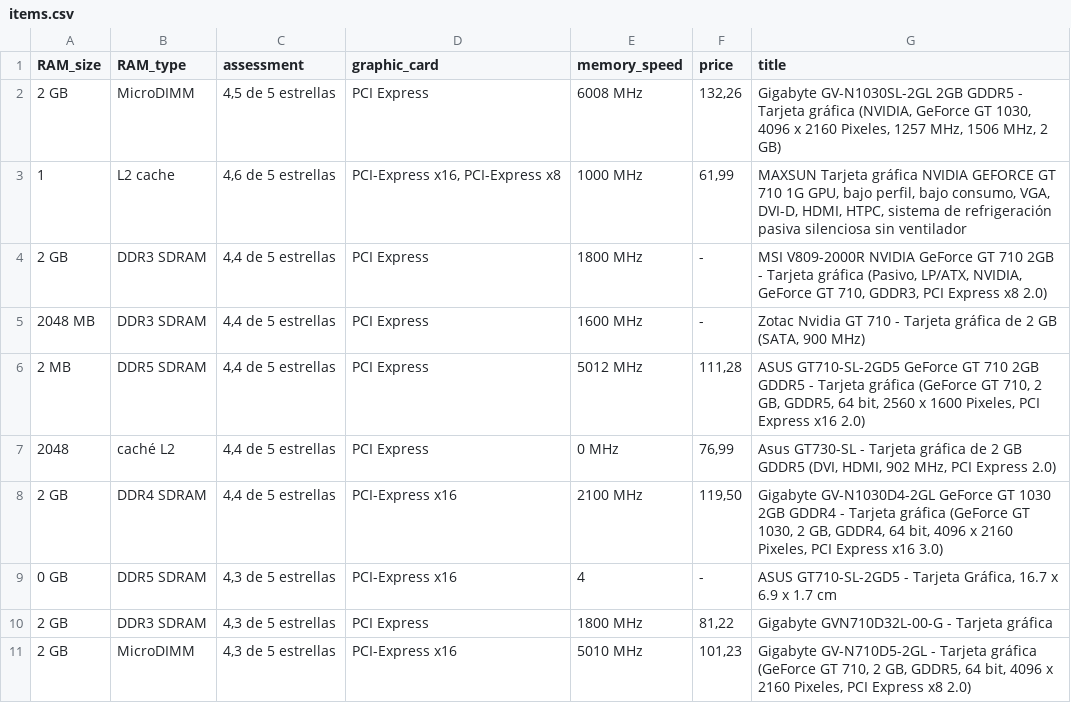
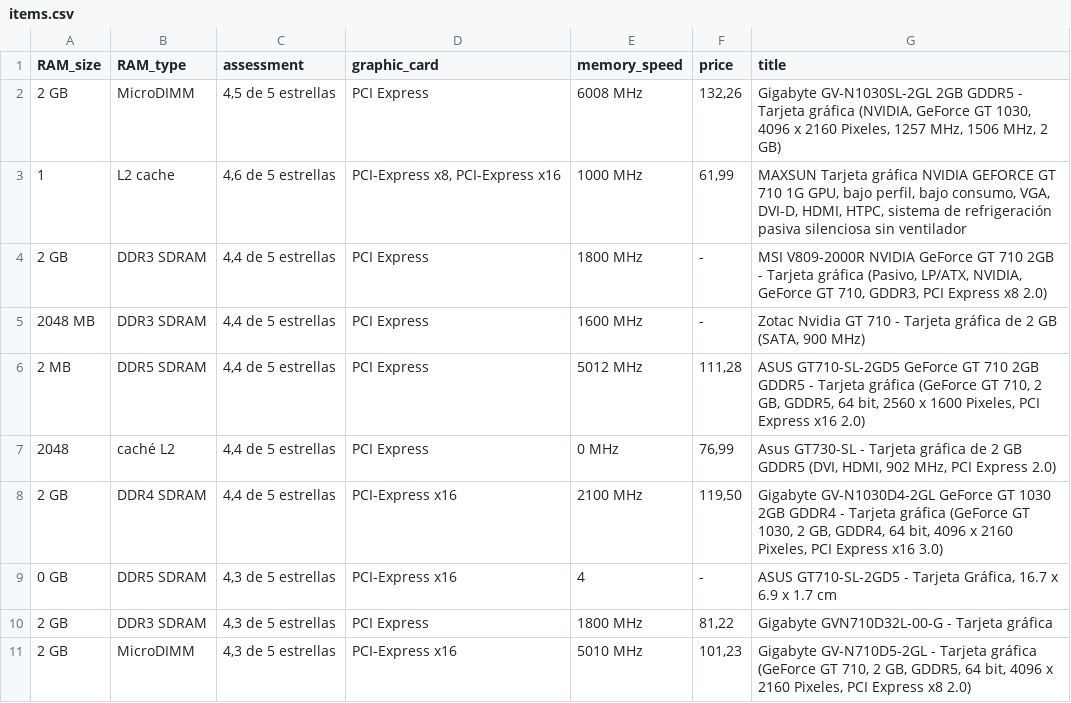
Before and after one commit to misanchz98/AmazonWebScraping, a CSV file: amazon_scraper/items.csv, drawn as a sheet.

```diff
--- a/amazon_scraper/items.csv
+++ b/amazon_scraper/items.csv
@@ -2,3 +2,3 @@ RAM_size,RAM_type,assessment,graphic_card,memory_speed,price,title
 2 GB,MicroDIMM,"4,5 de 5 estrellas",PCI Express,6008 MHz,"132,26","Gigabyte GV-N1030SL-2GL 2GB GDDR5 - Tarjeta gráfica (NVIDIA, GeForce GT 1030, 4096 x 2160 Pixeles, 1257 MHz, 1506 MHz, 2 GB)"
-1,L2 cache,"4,6 de 5 estrellas","PCI-Express x16, PCI-Express x8",1000 MHz,"61,99","MAXSUN Tarjeta gráfica NVIDIA GEFORCE GT 710 1G GPU, bajo perfil, bajo consumo, VGA, DVI-D, HDMI, HTPC, sistema de refrigeración pasiva silenciosa sin ventilador"
+1,L2 cache,"4,6 de 5 estrellas","PCI-Express x8, PCI-Express x16",1000 MHz,"61,99","MAXSUN Tarjeta gráfica NVIDIA GEFORCE GT 710 1G GPU, bajo perfil, bajo consumo, VGA, DVI-D, HDMI, HTPC, sistema de refrigeración pasiva silenciosa sin ventilador"
 2 GB,DDR3 SDRAM,"4,4 de 5 estrellas",PCI Express,1800 MHz,-,"MSI V809-2000R NVIDIA GeForce GT 710 2GB - Tarjeta gráfica (Pasivo, LP/ATX, NVIDIA, GeForce GT 710, GDDR3, PCI Express x8 2.0)"
```
Also changed, not shown: 1 other file.
